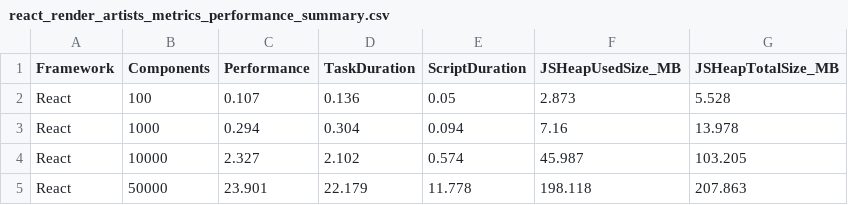
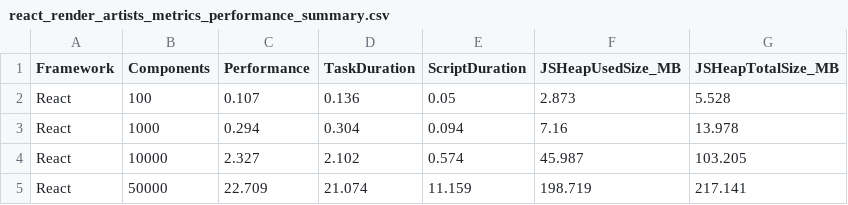
Before and after one commit to perqss/spotify-puppeteer-tests, a CSV file: metrics/react_render_artists_metrics_performance_summary.csv, drawn as a sheet.

```diff
--- a/metrics/react_render_artists_metrics_performance_summary.csv
+++ b/metrics/react_render_artists_metrics_performance_summary.csv
@@ -4,2 +4,2 @@ React,1000,0.294,0.304,0.094,7.16,13.978
 React,10000,2.327,2.102,0.574,45.987,103.205
-React,50000,23.901,22.179,11.778,198.118,207.863
+React,50000,22.709,21.074,11.159,198.719,217.141
```
Also changed, not shown: metrics/solid_modify_artists_createsignal_equals_false.csv, metrics/solid_modify_artists_index_createsignal_equals_false.csv, 6 other files.
